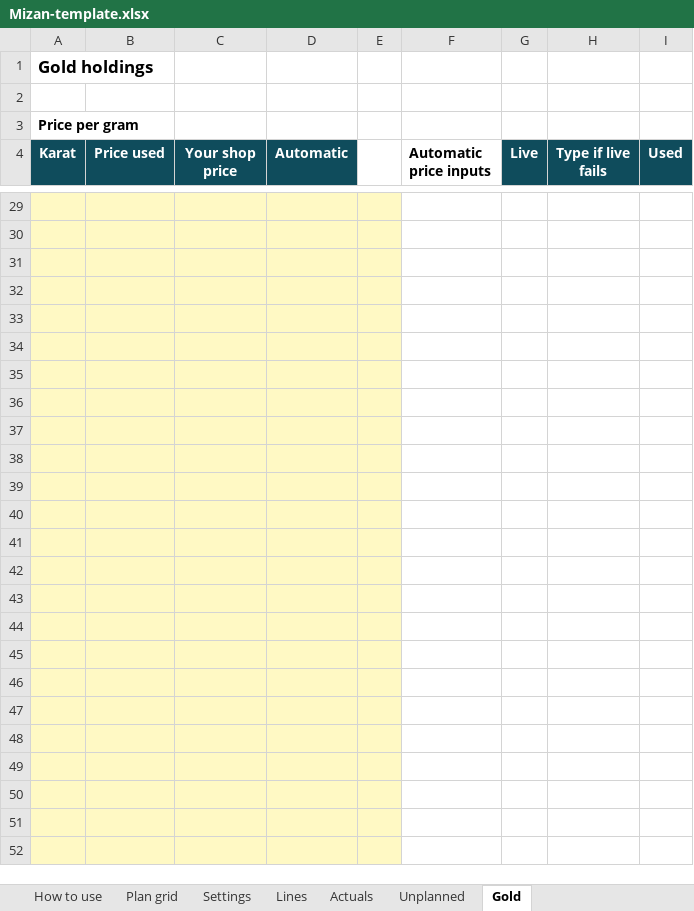
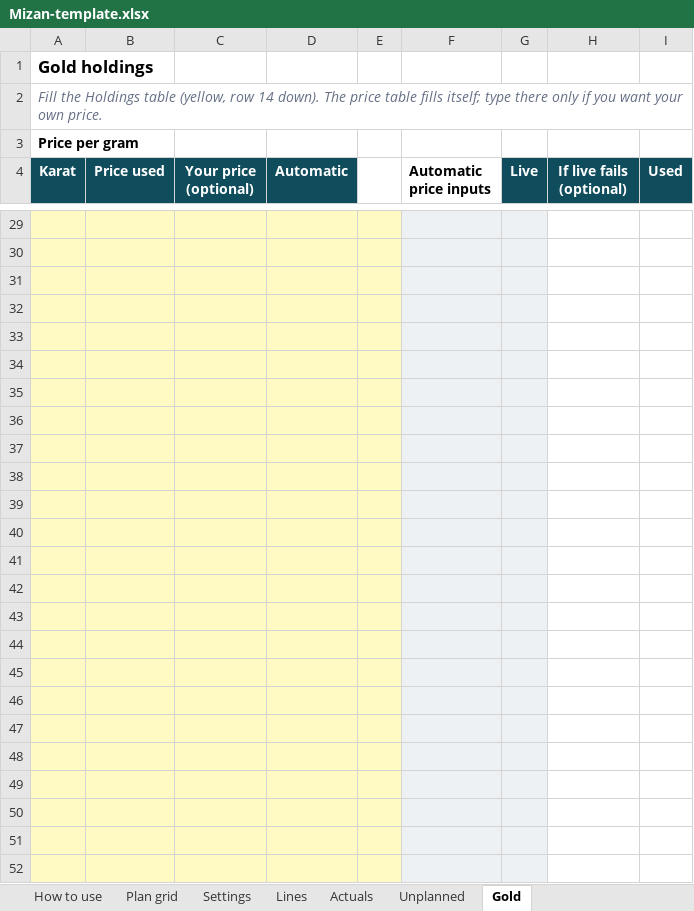
Before and after one commit to MohamedAdel9572/Mizan-personal-finance-tracker, an Excel workbook: public/Mizan-template.xlsx, sheet Gold, drawn as a sheet; only a part is shown, gaps mark what is left out; values as stored, in another font and other column widths than the file's, no borders; the diff covers the shown part only; the diff names each change by its address in the sheet, - before the commit and + after, or states it on an @@ line.

```diff
--- a/public/Mizan-template.xlsx (sheet Gold)
+++ b/public/Mizan-template.xlsx (sheet Gold)
-A2 (Karat): (empty)
+A2 (Karat): Fill the Holdings table (yellow, row 14 down). The price table fills itself; type there only if you want your own price.
-C4: Your shop price
+C4: Your price (optional)
-H4: Type if live fails
+H4: If live fails (optional)
-F29:G52 fill: none
+F29:G52 fill: #EEF1F4
```
Also changed, not shown: 1 edited cell and cell formats elsewhere in this sheet, sheet How to use, sheet Settings, sheet Actuals, sheet Unplanned, sheet Lines.
